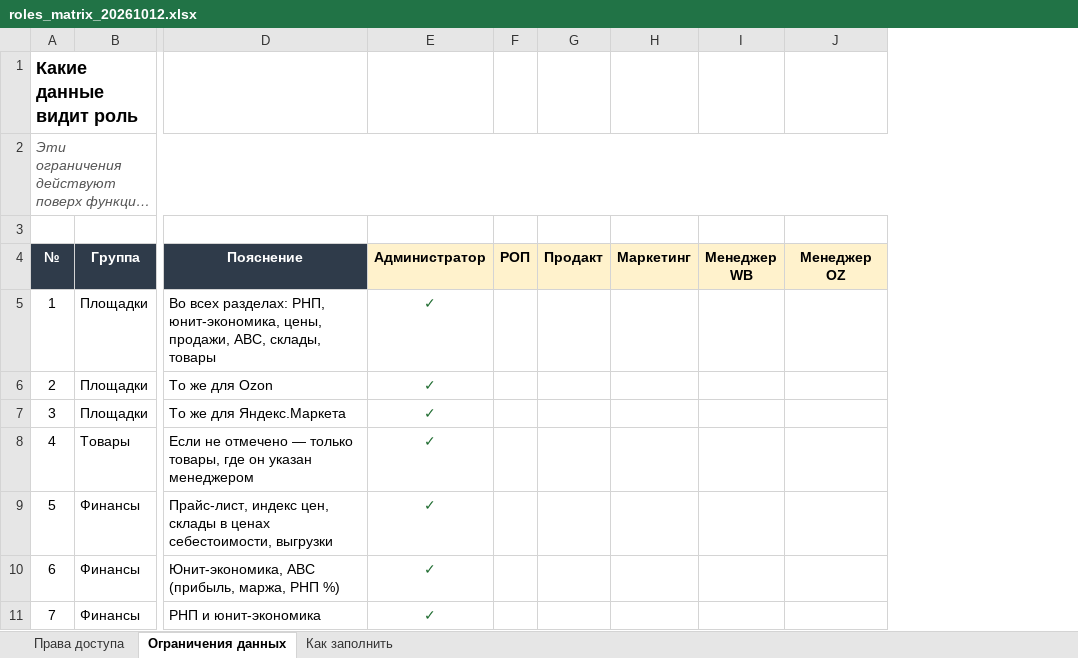
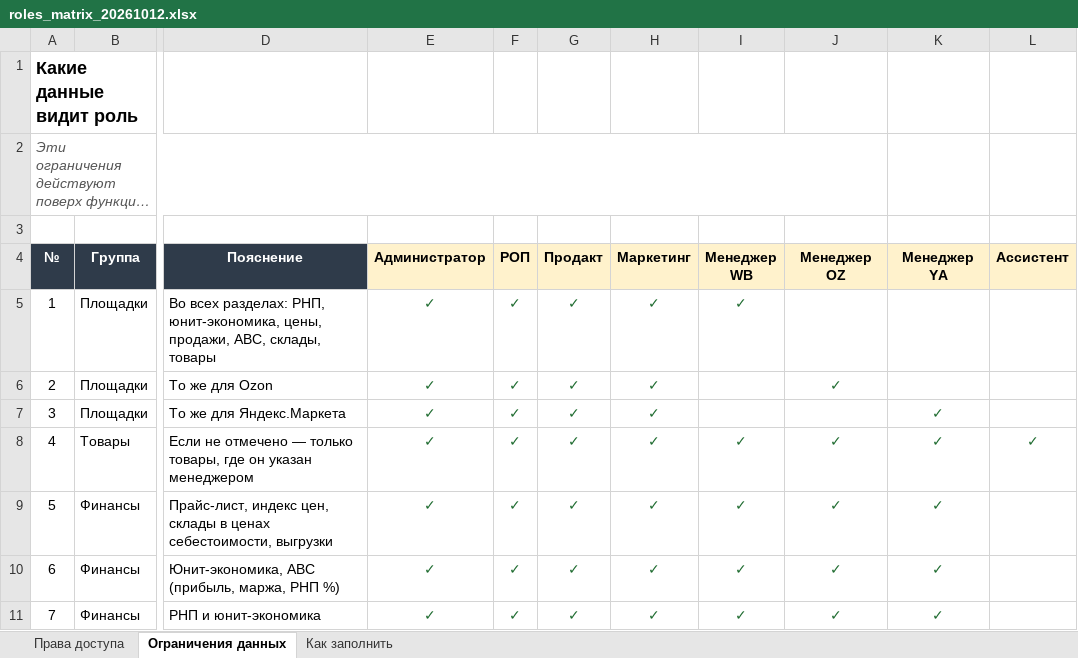
Before and after one commit to AzarovSI/autoprofi, an Excel workbook: docs/access/roles_matrix_20261012.xlsx, sheet Ограничения данных, drawn as a sheet; only a part is shown, gaps mark what is left out; long unchanged cells end in …; values as stored, in another font and other column widths than the file's, no borders; conditional formats not drawn; the diff names each change by its address in the sheet, - before the commit and + after, or states it on an @@ line.

```diff
--- a/docs/access/roles_matrix_20261012.xlsx (sheet Ограничения данных)
+++ b/docs/access/roles_matrix_20261012.xlsx (sheet Ограничения данных)
+column K (Менеджер YA), rows 7-11: all ✓
+column L (Ассистент), row 8: ✓
-F5:F11 (РОП): (empty)
+F5:F11 (РОП): ✓
-G5:G11 (Продакт): (empty)
+G5:G11 (Продакт): ✓
-H5:H11 (Маркетинг): (empty)
+H5:H11 (Маркетинг): ✓
-I5 (Менеджер WB): (empty)
+I5 (Менеджер WB): ✓
-J6 (Менеджер OZ): (empty)
+J6 (Менеджер OZ): ✓
-I8:I11 (Менеджер WB): (empty)
+I8:I11 (Менеджер WB): ✓
-J8:J11 (Менеджер OZ): (empty)
+J8:J11 (Менеджер OZ): ✓
```
Also changed, not shown: formulas that keep their value, 1 other file.
